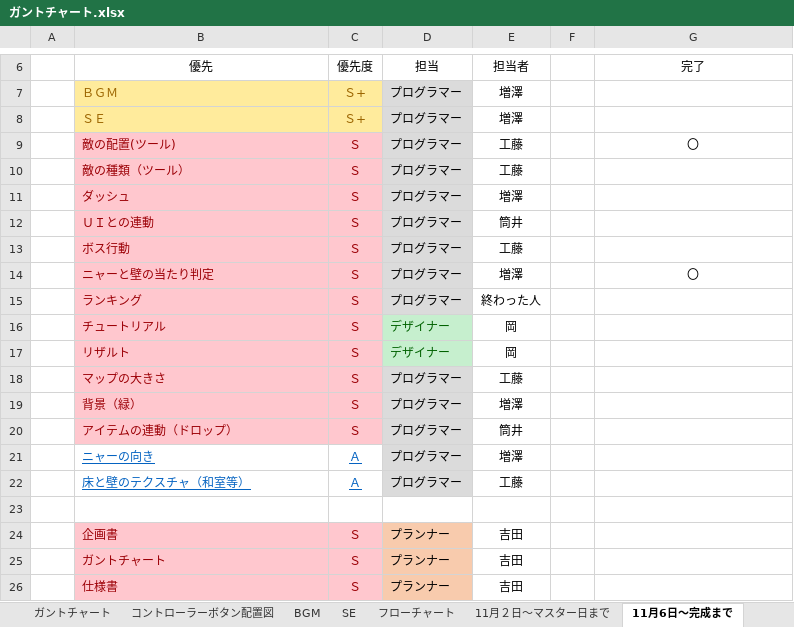
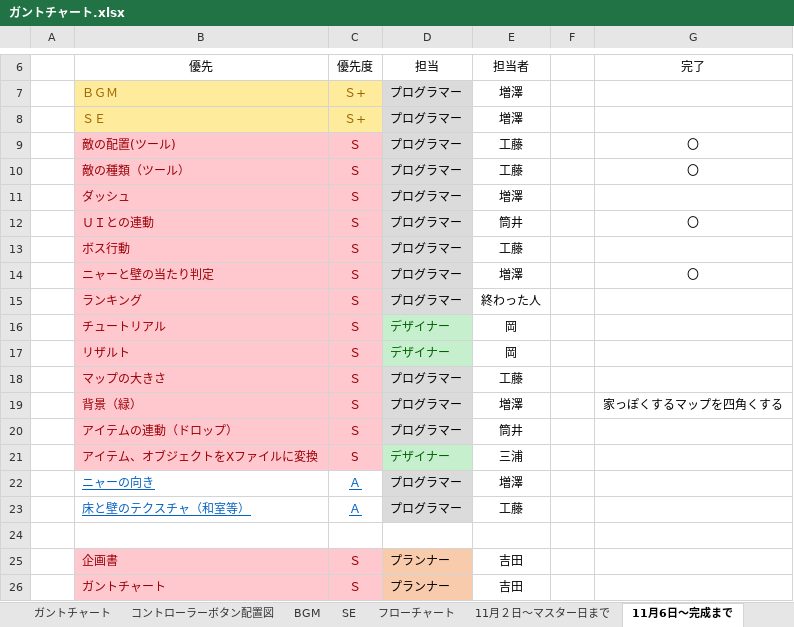
Before and after one commit to ayanokudo/okashi_222, an Excel workbook: schedule/ガントチャート.xlsx, sheet 11月6日～完成まで, drawn as a sheet; only a part is shown, gaps mark what is left out; the shorter side is filled out with more unchanged rows; values as stored, in another font and other column widths than the file's, no borders; the diff names each change by its address in the sheet, - before the commit and + after, or states it on an @@ line.

Commit message:
更新

```diff
--- a/schedule/ガントチャート.xlsx (sheet 11月6日～完成まで)
+++ b/schedule/ガントチャート.xlsx (sheet 11月6日～完成まで)
-G10 (完了): (empty)
+G10 (完了): 〇
-G12 (完了): (empty)
+G12 (完了): 〇
-G19 (完了): (empty)
+G19 (完了): 家っぽくするマップを四角くする
+row 21:  | アイテム、オブジェクトをXファイルに変換 | S | デザイナー | 三浦
```
